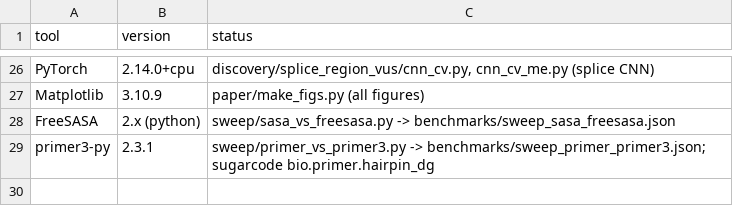
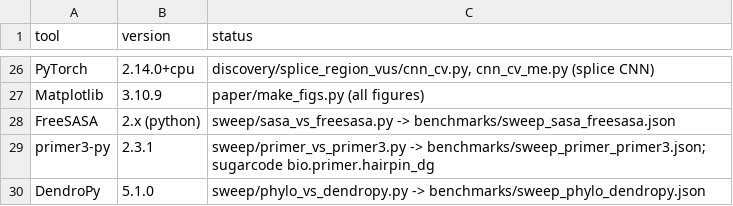
Before and after one commit to uditakankananonononono/mega27-01-sugarcode-realdata-validation, a TSV file: manifests/tools.tsv, drawn as a sheet; only a part is shown, gaps mark what is left out; the diff names each change by its address in the sheet, - before the commit and + after, or states it on an @@ line.

Commit message:
sweep: phylo NJ/UPGMA vs DendroPy (exact; UPGMA tie case explained); tools 29

```diff
--- a/manifests/tools.tsv
+++ b/manifests/tools.tsv
+row 30: DendroPy | 5.1.0 | sweep/phylo_vs_dendropy.py -> benchmarks/sweep_phylo_dendropy.json
```
Also changed, not shown: 5 other files.
